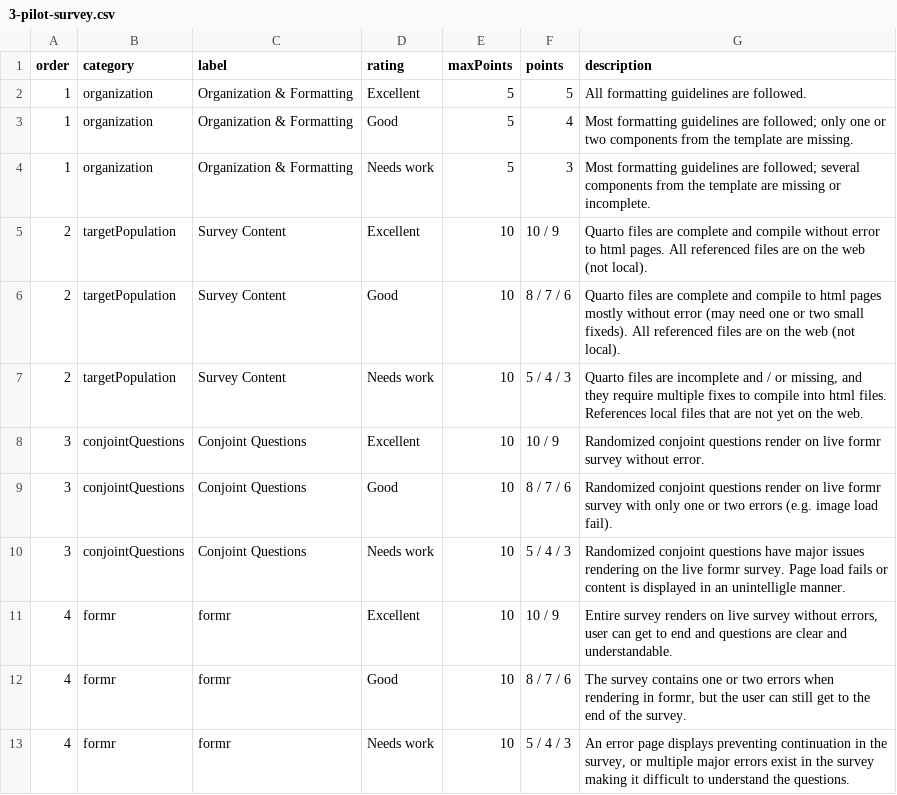
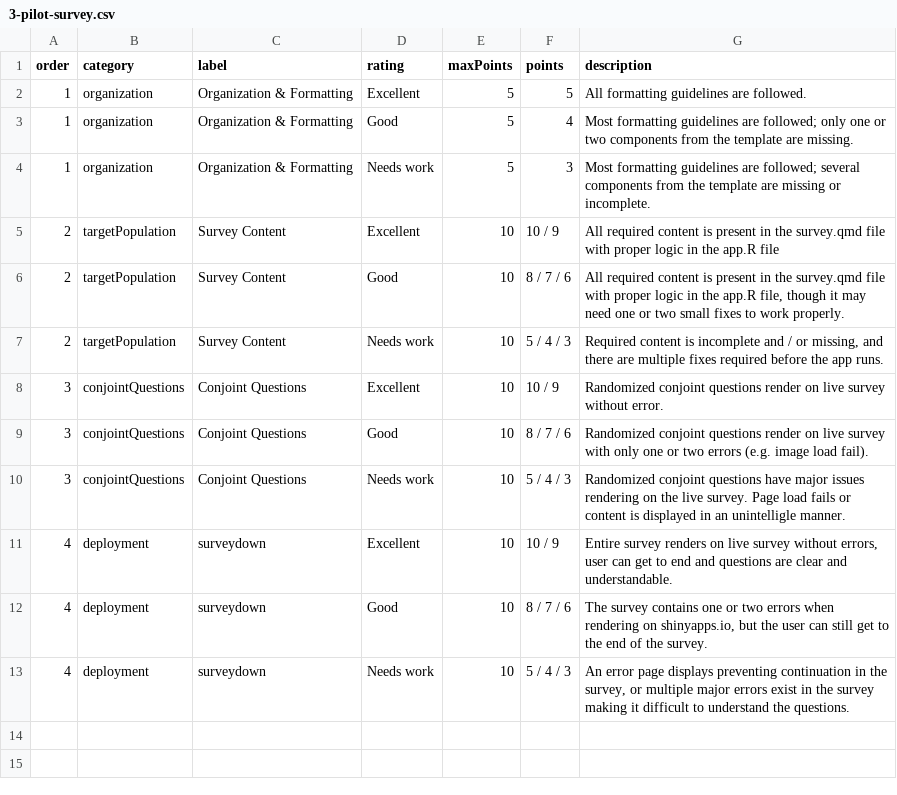
Before and after one commit to emse-madd-gwu/2024-Fall, a CSV file: rubrics/3-pilot-survey.csv, drawn as a sheet.

Commit message:
Update 3-pilot-survey.csv

```diff
--- a/rubrics/3-pilot-survey.csv
+++ b/rubrics/3-pilot-survey.csv
@@ -4,10 +4,10 @@ order,category,label,rating,maxPoints,points,description
 1,organization,Organization & Formatting,Needs work,5,3,Most formatting guidelines are followed; several components from the template are missing or incomplete.
-2,targetPopulation,Survey Content,Excellent,10,10 / 9,Quarto files are complete and compile without error to html pages. All referenced files are on the web (not local).
-2,targetPopulation,Survey Content,Good,10,8 / 7 / 6,Quarto files are complete and compile to html pages mostly without error (may need one or two small fixeds). All referenced files are on the web (not local).
-2,targetPopulation,Survey Content,Needs work,10,5 / 4 / 3,"Quarto files are incomplete and / or missing, and they require multiple fixes to compile into html files. References local files that are not yet on the web."
-3,conjointQuestions,Conjoint Questions,Excellent,10,10 / 9,Randomized conjoint questions render on live formr survey without error.
-3,conjointQuestions,Conjoint Questions,Good,10,8 / 7 / 6,Randomized conjoint questions render on live formr survey with only one or two errors (e.g. image load fail).
-3,conjointQuestions,Conjoint Questions,Needs work,10,5 / 4 / 3,Randomized conjoint questions have major issues rendering on the live formr survey. Page load fails or content is displayed in an unintelligle manner.
-4,formr,formr,Excellent,10,10 / 9,"Entire survey renders on live survey without errors, user can get to end and questions are clear and understandable."
-4,formr,formr,Good,10,8 / 7 / 6,"The survey contains one or two errors when rendering in formr, but the user can still get to the end of the survey."
-4,formr,formr,Needs work,10,5 / 4 / 3,"An error page displays preventing continuation in the survey, or multiple major errors exist in the survey making it difficult to understand the questions."
+2,targetPopulation,Survey Content,Excellent,10,10 / 9,All required content is present in the survey.qmd file with proper logic in the app.R file
+2,targetPopulation,Survey Content,Good,10,8 / 7 / 6,"All required content is present in the survey.qmd file with proper logic in the app.R file, though it may need one or two small fixes to work properly."
+2,targetPopulation,Survey Content,Needs work,10,5 / 4 / 3,"Required content is incomplete and / or missing, and there are multiple fixes required before the app runs. "
+3,conjointQuestions,Conjoint Questions,Excellent,10,10 / 9,Randomized conjoint questions render on live survey without error.
+3,conjointQuestions,Conjoint Questions,Good,10,8 / 7 / 6,Randomized conjoint questions render on live survey with only one or two errors (e.g. image load fail).
+3,conjointQuestions,Conjoint Questions,Needs work,10,5 / 4 / 3,Randomized conjoint questions have major issues rendering on the live survey. Page load fails or content is displayed in an unintelligle manner.
+4,deployment,surveydown,Excellent,10,10 / 9,"Entire survey renders on live survey without errors, user can get to end and questions are clear and understandable."
+4,deployment,surveydown,Good,10,8 / 7 / 6,"The survey contains one or two errors when rendering on shinyapps.io, but the user can still get to the end of the survey."
+4,deployment,surveydown,Needs work,10,5 / 4 / 3,"An error page displays preventing continuation in the survey, or multiple major errors exist in the survey making it difficult to understand the questions."
```
